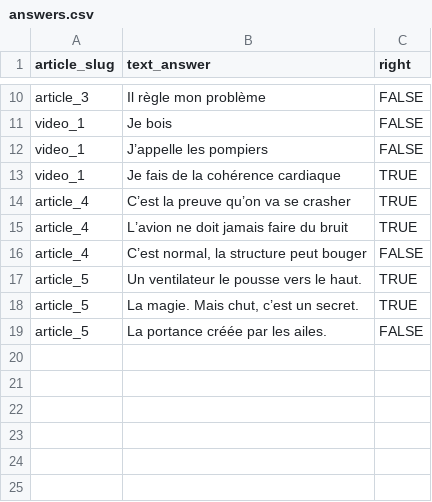
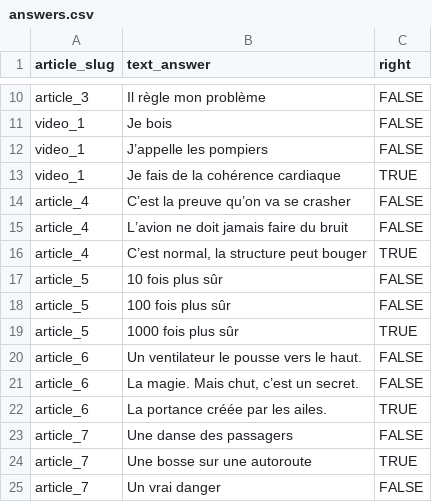
Before and after one commit to velina-n/fly-calm, a CSV file: db/answers.csv, drawn as a sheet; only a part is shown, gaps mark what is left out.

```diff
--- a/db/answers.csv
+++ b/db/answers.csv
@@ -13,7 +13,13 @@ video_1,J’appelle les pompiers,FALSE
 video_1,Je fais de la cohérence cardiaque,TRUE
-article_4,C’est la preuve qu’on va se crasher,TRUE
-article_4,L’avion ne doit jamais faire du bruit,TRUE
-article_4,"C’est normal, la structure peut bouger",FALSE
-article_5,Un ventilateur le pousse vers le haut.,TRUE
-article_5,"La magie. Mais chut, c’est un secret.",TRUE
-article_5,La portance créée par les ailes.,FALSE
+article_4,C’est la preuve qu’on va se crasher,FALSE
+article_4,L’avion ne doit jamais faire du bruit,FALSE
+article_4,"C’est normal, la structure peut bouger",TRUE
+article_5,10 fois plus sûr,FALSE
+article_5,100 fois plus sûr,FALSE
+article_5,1000 fois plus sûr,TRUE
+article_6,Un ventilateur le pousse vers le haut.,FALSE
+article_6,"La magie. Mais chut, c’est un secret.",FALSE
+article_6,La portance créée par les ailes.,TRUE
+article_7,Une danse des passagers,FALSE
+article_7,Une bosse sur une autoroute,TRUE
+article_7,Un vrai danger,FALSE
```
Also changed, not shown: db/articles.csv, 13 other files.
